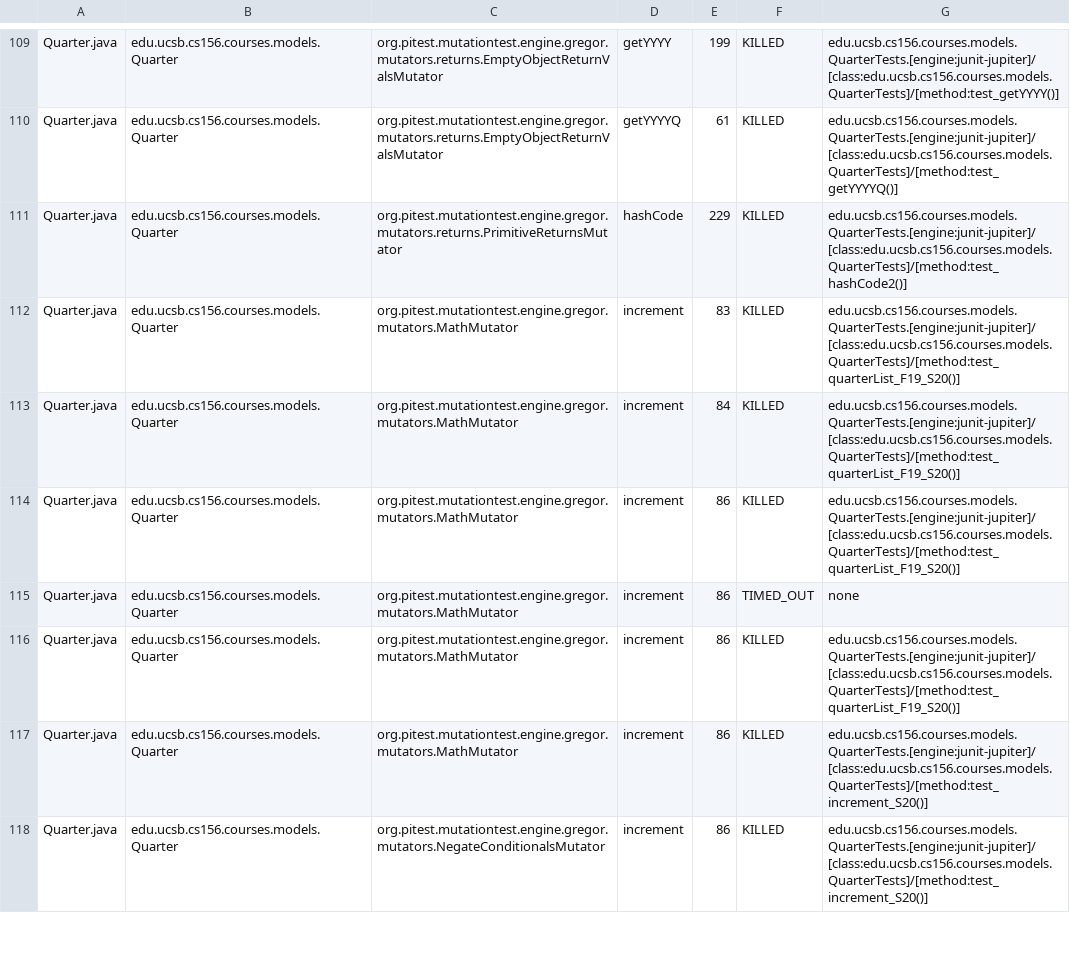
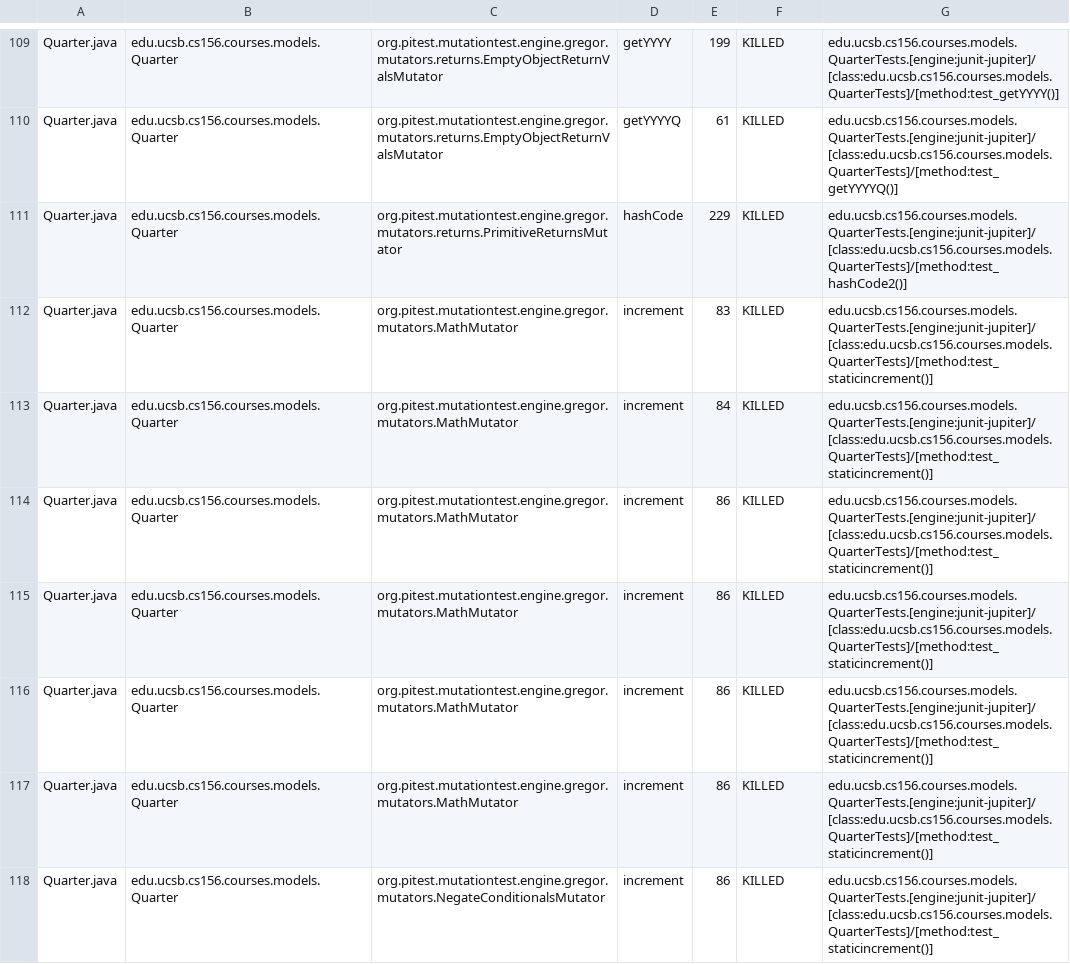
Before and after one commit to ucsb-cs156-s26/proj-courses-s26-02, a CSV file: prs/45/pitest/mutations.csv, drawn as a sheet; only a part is shown, gaps mark what is left out; the diff covers the shown part only.

Commit message:
Deploying to gh-pages from @ ucsb-cs156-s26/proj-courses-s26-02@6ff5ad724b2e81a1cce556a6c13b52467b084d21 🚀

```diff
--- a/prs/45/pitest/mutations.csv
+++ b/prs/45/pitest/mutations.csv
@@ -111,8 +111,8 @@ Quarter.java,edu.ucsb.cs156.courses.models.Quarter,org.pitest.mutationtest.engin
 Quarter.java,edu.ucsb.cs156.courses.models.Quarter,org.pitest.mutationtest.engine.gregor.mutators.returns.PrimitiveReturnsMutator,hashCode,229,KILLED,edu.ucsb.cs156.courses.models.QuarterTests.[engine:junit-jupiter]/[class:edu.ucsb.cs156.courses.models.QuarterTests]/[method:test_hashCode2()]
-Quarter.java,edu.ucsb.cs156.courses.models.Quarter,org.pitest.mutationtest.engine.gregor.mutators.MathMutator,increment,83,KILLED,edu.ucsb.cs156.courses.models.QuarterTests.[engine:junit-jupiter]/[class:edu.ucsb.cs156.courses.models.QuarterTests]/[method:test_quarterList_F19_S20()]
-Quarter.java,edu.ucsb.cs156.courses.models.Quarter,org.pitest.mutationtest.engine.gregor.mutators.MathMutator,increment,84,KILLED,edu.ucsb.cs156.courses.models.QuarterTests.[engine:junit-jupiter]/[class:edu.ucsb.cs156.courses.models.QuarterTests]/[method:test_quarterList_F19_S20()]
-Quarter.java,edu.ucsb.cs156.courses.models.Quarter,org.pitest.mutationtest.engine.gregor.mutators.MathMutator,increment,86,KILLED,edu.ucsb.cs156.courses.models.QuarterTests.[engine:junit-jupiter]/[class:edu.ucsb.cs156.courses.models.QuarterTests]/[method:test_quarterList_F19_S20()]
-Quarter.java,edu.ucsb.cs156.courses.models.Quarter,org.pitest.mutationtest.engine.gregor.mutators.MathMutator,increment,86,TIMED_OUT,none
-Quarter.java,edu.ucsb.cs156.courses.models.Quarter,org.pitest.mutationtest.engine.gregor.mutators.MathMutator,increment,86,KILLED,edu.ucsb.cs156.courses.models.QuarterTests.[engine:junit-jupiter]/[class:edu.ucsb.cs156.courses.models.QuarterTests]/[method:test_quarterList_F19_S20()]
-Quarter.java,edu.ucsb.cs156.courses.models.Quarter,org.pitest.mutationtest.engine.gregor.mutators.MathMutator,increment,86,KILLED,edu.ucsb.cs156.courses.models.QuarterTests.[engine:junit-jupiter]/[class:edu.ucsb.cs156.courses.models.QuarterTests]/[method:test_increment_S20()]
-Quarter.java,edu.ucsb.cs156.courses.models.Quarter,org.pitest.mutationtest.engine.gregor.mutators.NegateConditionalsMutator,increment,86,KILLED,edu.ucsb.cs156.courses.models.QuarterTests.[engine:junit-jupiter]/[class:edu.ucsb.cs156.courses.models.QuarterTests]/[method:test_increment_S20()]
+Quarter.java,edu.ucsb.cs156.courses.models.Quarter,org.pitest.mutationtest.engine.gregor.mutators.MathMutator,increment,83,KILLED,edu.ucsb.cs156.courses.models.QuarterTests.[engine:junit-jupiter]/[class:edu.ucsb.cs156.courses.models.QuarterTests]/[method:test_staticincrement()]
+Quarter.java,edu.ucsb.cs156.courses.models.Quarter,org.pitest.mutationtest.engine.gregor.mutators.MathMutator,increment,84,KILLED,edu.ucsb.cs156.courses.models.QuarterTests.[engine:junit-jupiter]/[class:edu.ucsb.cs156.courses.models.QuarterTests]/[method:test_staticincrement()]
+Quarter.java,edu.ucsb.cs156.courses.models.Quarter,org.pitest.mutationtest.engine.gregor.mutators.MathMutator,increment,86,KILLED,edu.ucsb.cs156.courses.models.QuarterTests.[engine:junit-jupiter]/[class:edu.ucsb.cs156.courses.models.QuarterTests]/[method:test_staticincrement()]
+Quarter.java,edu.ucsb.cs156.courses.models.Quarter,org.pitest.mutationtest.engine.gregor.mutators.MathMutator,increment,86,KILLED,edu.ucsb.cs156.courses.models.QuarterTests.[engine:junit-jupiter]/[class:edu.ucsb.cs156.courses.models.QuarterTests]/[method:test_staticincrement()]
+Quarter.java,edu.ucsb.cs156.courses.models.Quarter,org.pitest.mutationtest.engine.gregor.mutators.MathMutator,increment,86,KILLED,edu.ucsb.cs156.courses.models.QuarterTests.[engine:junit-jupiter]/[class:edu.ucsb.cs156.courses.models.QuarterTests]/[method:test_staticincrement()]
+Quarter.java,edu.ucsb.cs156.courses.models.Quarter,org.pitest.mutationtest.engine.gregor.mutators.MathMutator,increment,86,KILLED,edu.ucsb.cs156.courses.models.QuarterTests.[engine:junit-jupiter]/[class:edu.ucsb.cs156.courses.models.QuarterTests]/[method:test_staticincrement()]
+Quarter.java,edu.ucsb.cs156.courses.models.Quarter,org.pitest.mutationtest.engine.gregor.mutators.NegateConditionalsMutator,increment,86,KILLED,edu.ucsb.cs156.courses.models.QuarterTests.[engine:junit-jupiter]/[class:edu.ucsb.cs156.courses.models.QuarterTests]/[method:test_staticincrement()]
```
Also changed, not shown: 3 added rows and 69 edited cells elsewhere in this file, 57 other files.
